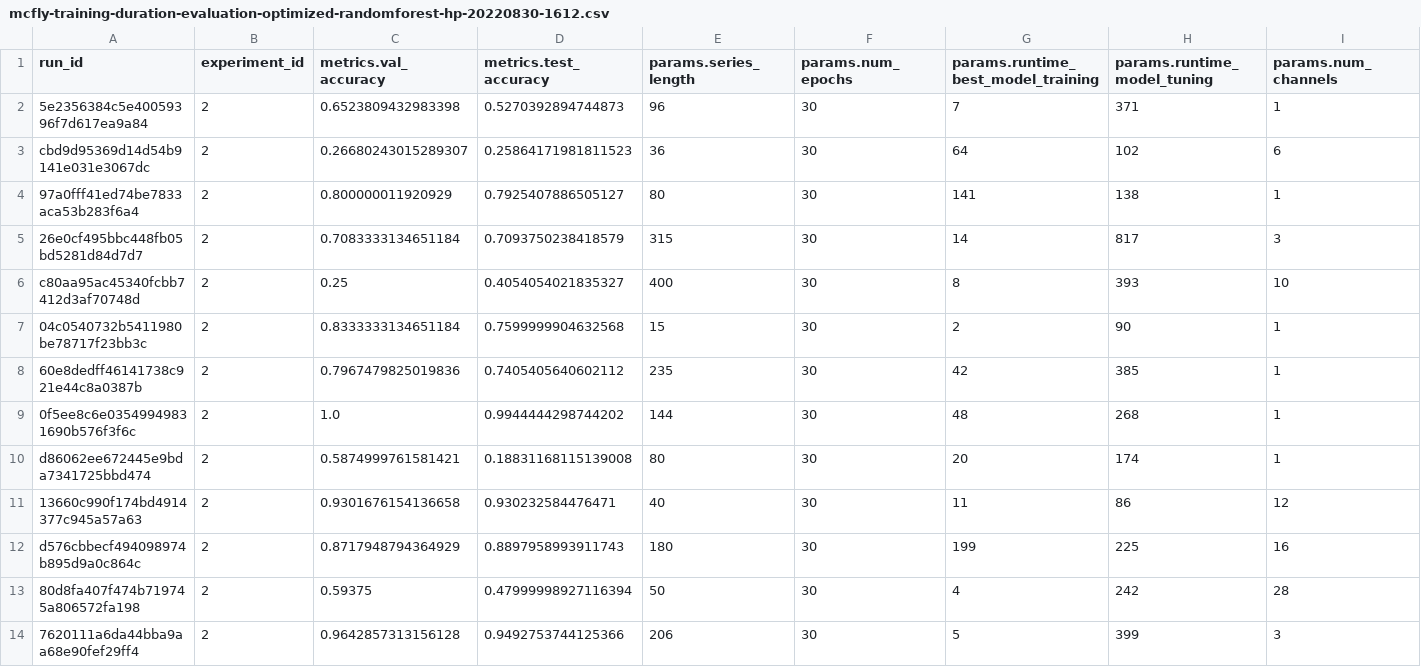
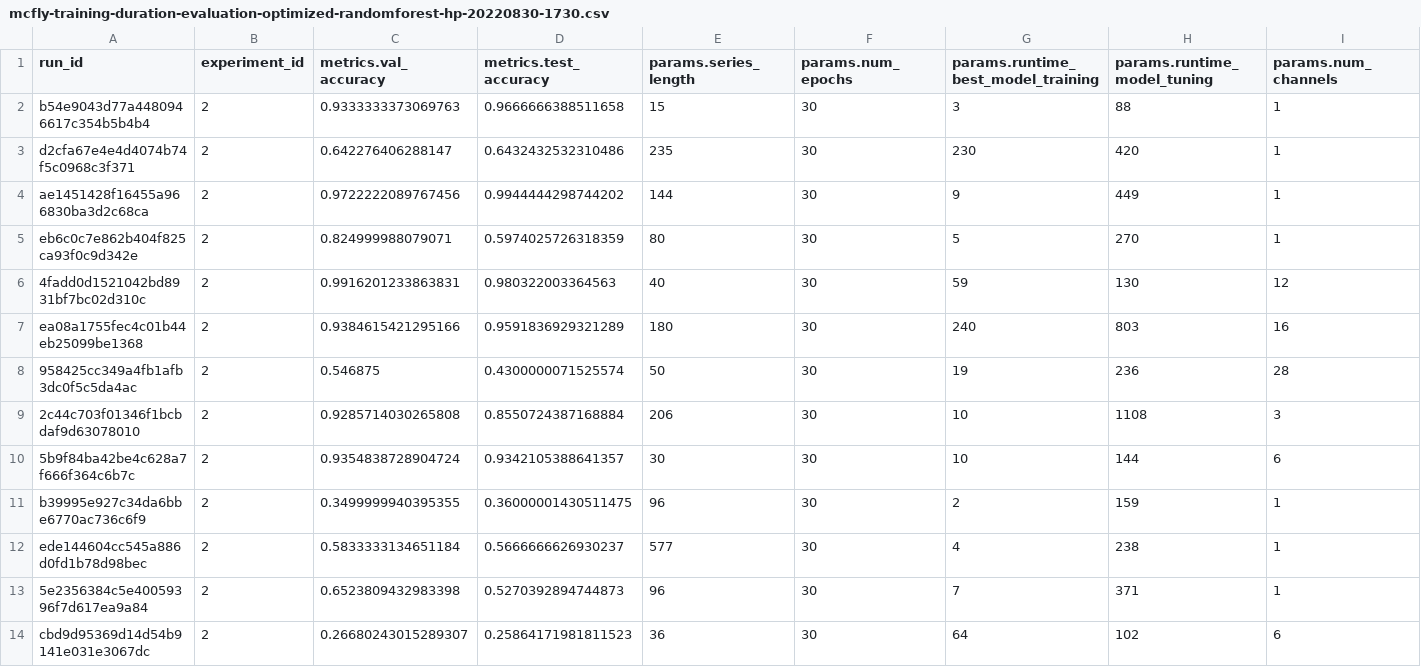
Before and after one commit to shamilnabiyev/automl-time-series, a CSV file: results/mcfly-training-duration-evaluation-optimized-randomforest-hp-20220830-1730.csv (was results/mcfly-training-duration-evaluation-optimized-randomforest-hp-20220830-1612.csv), drawn as a sheet; only a part is shown; the shorter side is filled out with more unchanged rows; rows hold the shown columns only; the diff names each change by its address in the sheet, - before the commit and + after, or states it on an @@ line.

Commit message:
Updated results

```diff
--- a/results/mcfly-training-duration-evaluation-optimized-randomforest-hp-20220830-1612.csv
+++ b/results/mcfly-training-duration-evaluation-optimized-randomforest-hp-20220830-1730.csv
+row 2: b54e9043d77a4480946617c354b5b4b4 | 2 | 0.9333333373069763 | 0.9666666388511658 | 15 | 30 | 3 | 88 | 1
+row 3: d2cfa67e4e4d4074b74f5c0968c3f371 | 2 | 0.642276406288147 | 0.6432432532310486 | 235 | 30 | 230 | 420 | 1
+row 4: ae1451428f16455a966830ba3d2c68ca | 2 | 0.9722222089767456 | 0.9944444298744202 | 144 | 30 | 9 | 449 | 1
+row 5: eb6c0c7e862b404f825ca93f0c9d342e | 2 | 0.824999988079071 | 0.5974025726318359 | 80 | 30 | 5 | 270 | 1
+row 6: 4fadd0d1521042bd8931bf7bc02d310c | 2 | 0.9916201233863831 | 0.980322003364563 | 40 | 30 | 59 | 130 | 12
+row 7: ea08a1755fec4c01b44eb25099be1368 | 2 | 0.9384615421295166 | 0.9591836929321289 | 180 | 30 | 240 | 803 | 16
+row 8: 958425cc349a4fb1afb3dc0f5c5da4ac | 2 | 0.546875 | 0.4300000071525574 | 50 | 30 | 19 | 236 | 28
+row 9: 2c44c703f01346f1bcbdaf9d63078010 | 2 | 0.9285714030265808 | 0.8550724387168884 | 206 | 30 | 10 | 1108 | 3
+row 10: 5b9f84ba42be4c628a7f666f364c6b7c | 2 | 0.9354838728904724 | 0.9342105388641357 | 30 | 30 | 10 | 144 | 6
+row 11: b39995e927c34da6bbe6770ac736c6f9 | 2 | 0.3499999940395355 | 0.36000001430511475 | 96 | 30 | 2 | 159 | 1
+row 12: ede144604cc545a886d0fd1b78d98bec | 2 | 0.5833333134651184 | 0.5666666626930237 | 577 | 30 | 4 | 238 | 1
```
